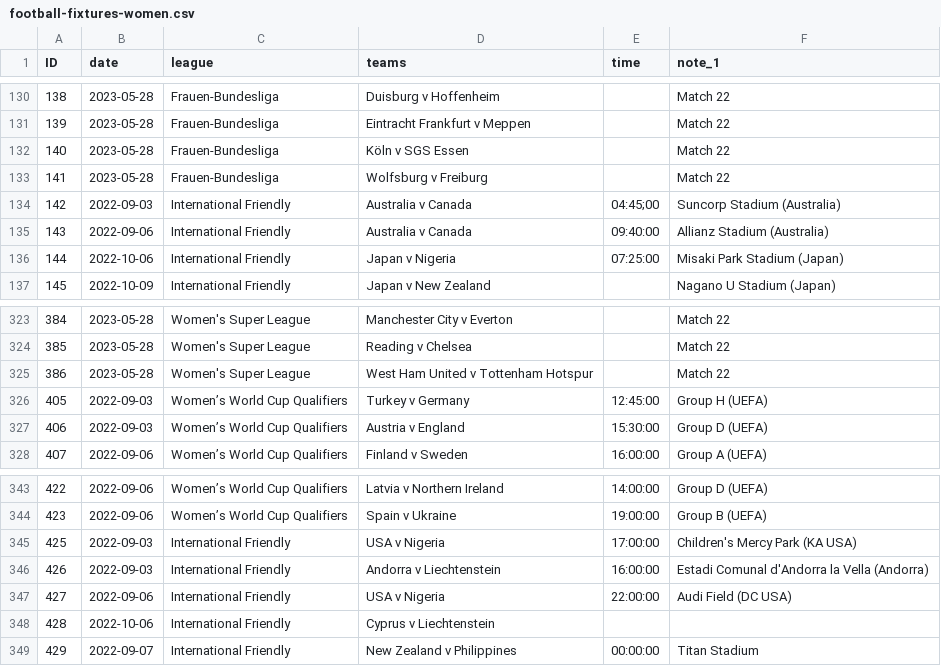
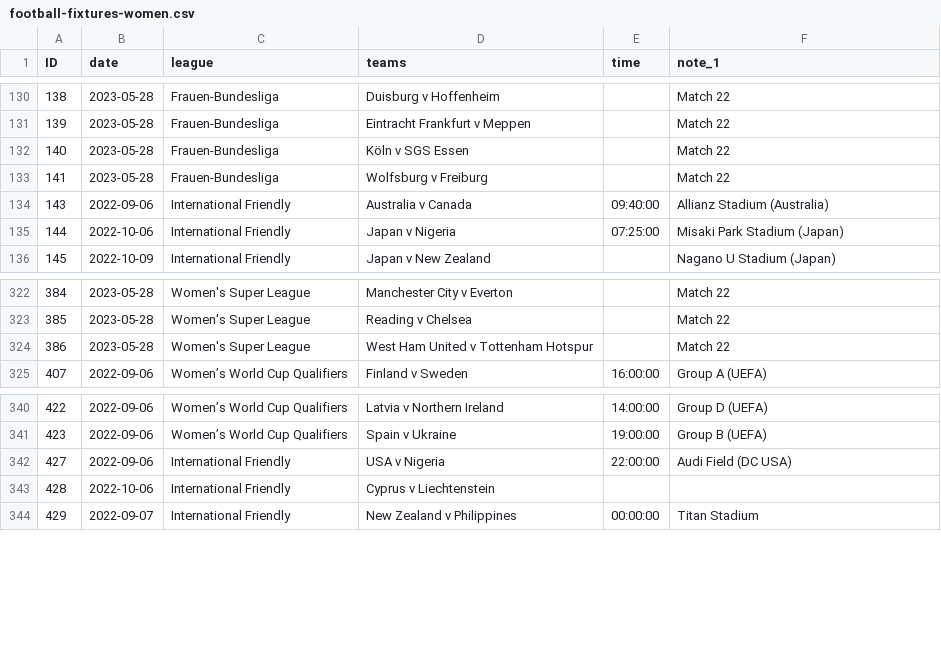
Before and after one commit to darmeth/football-fixtures, a CSV file: data/football-fixtures-women.csv, drawn as a sheet; only a part is shown, gaps mark what is left out; the diff names each change by its address in the sheet, - before the commit and + after, or states it on an @@ line.

```diff
--- a/data/football-fixtures-women.csv
+++ b/data/football-fixtures-women.csv
-row 134: 142 | 2022-09-03 | International Friendly | Australia v Canada | 04:45;00 | Suncorp Stadium (Australia)
-row 326: 405 | 2022-09-03 | Women’s World Cup Qualifiers | Turkey v Germany | 12:45:00 | Group H (UEFA)
-row 327: 406 | 2022-09-03 | Women’s World Cup Qualifiers | Austria v England | 15:30:00 | Group D (UEFA)
-row 345: 425 | 2022-09-03 | International Friendly | USA v Nigeria | 17:00:00 | Children's Mercy Park (KA USA)
-row 346: 426 | 2022-09-03 | International Friendly | Andorra v Liechtenstein | 16:00:00 | Estadi Comunal d'Andorra la Vella (Andorra)
```
Also changed, not shown: 1 other file.
